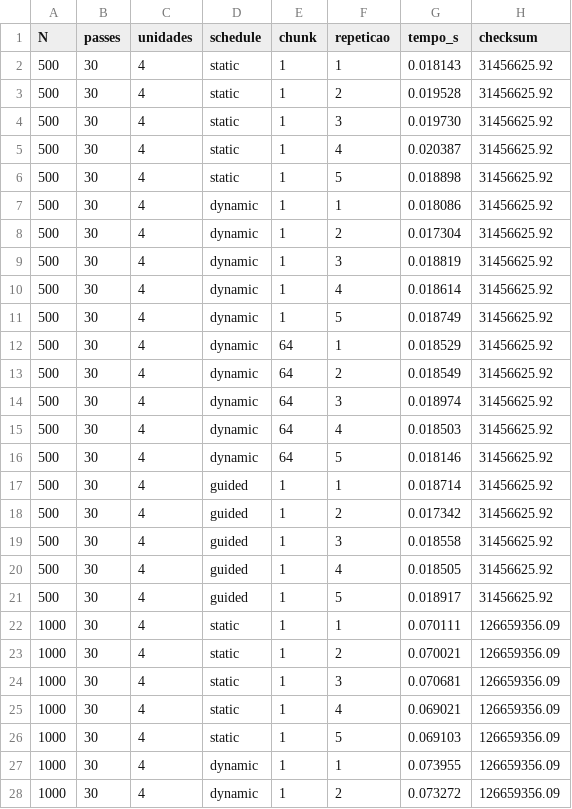
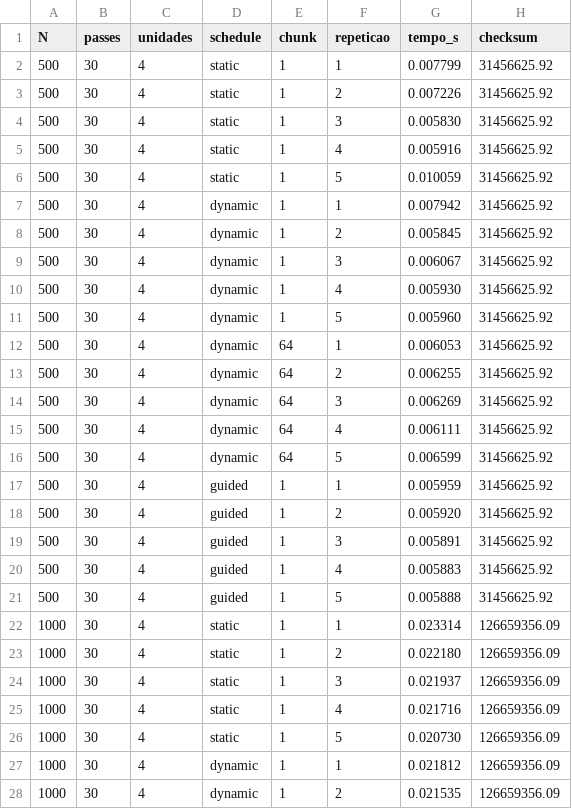
Before and after one commit to pribeiroms/filtro-de-convolucao-pp, a CSV file: dados/medicoes/openmp_schedules.csv, drawn as a sheet; only a part is shown; the diff covers the shown part only.

Commit message:
fix(medicao): medir os schedules com o binario OpenMP, nao o sequencial #14

```diff
--- a/dados/medicoes/openmp_schedules.csv
+++ b/dados/medicoes/openmp_schedules.csv
@@ -1,28 +1,28 @@
 N,passes,unidades,schedule,chunk,repeticao,tempo_s,checksum
-500,30,4,static,1,1,0.018143,31456625.92
-500,30,4,static,1,2,0.019528,31456625.92
-500,30,4,static,1,3,0.019730,31456625.92
-500,30,4,static,1,4,0.020387,31456625.92
-500,30,4,static,1,5,0.018898,31456625.92
-500,30,4,dynamic,1,1,0.018086,31456625.92
-500,30,4,dynamic,1,2,0.017304,31456625.92
-500,30,4,dynamic,1,3,0.018819,31456625.92
-500,30,4,dynamic,1,4,0.018614,31456625.92
-500,30,4,dynamic,1,5,0.018749,31456625.92
-500,30,4,dynamic,64,1,0.018529,31456625.92
-500,30,4,dynamic,64,2,0.018549,31456625.92
-500,30,4,dynamic,64,3,0.018974,31456625.92
-500,30,4,dynamic,64,4,0.018503,31456625.92
-500,30,4,dynamic,64,5,0.018146,31456625.92
-500,30,4,guided,1,1,0.018714,31456625.92
-500,30,4,guided,1,2,0.017342,31456625.92
-500,30,4,guided,1,3,0.018558,31456625.92
-500,30,4,guided,1,4,0.018505,31456625.92
-500,30,4,guided,1,5,0.018917,31456625.92
-1000,30,4,static,1,1,0.070111,126659356.09
-1000,30,4,static,1,2,0.070021,126659356.09
-1000,30,4,static,1,3,0.070681,126659356.09
-1000,30,4,static,1,4,0.069021,126659356.09
-1000,30,4,static,1,5,0.069103,126659356.09
-1000,30,4,dynamic,1,1,0.073955,126659356.09
-1000,30,4,dynamic,1,2,0.073272,126659356.09
+500,30,4,static,1,1,0.007799,31456625.92
+500,30,4,static,1,2,0.007226,31456625.92
+500,30,4,static,1,3,0.005830,31456625.92
+500,30,4,static,1,4,0.005916,31456625.92
+500,30,4,static,1,5,0.010059,31456625.92
+500,30,4,dynamic,1,1,0.007942,31456625.92
+500,30,4,dynamic,1,2,0.005845,31456625.92
+500,30,4,dynamic,1,3,0.006067,31456625.92
+500,30,4,dynamic,1,4,0.005930,31456625.92
+500,30,4,dynamic,1,5,0.005960,31456625.92
+500,30,4,dynamic,64,1,0.006053,31456625.92
+500,30,4,dynamic,64,2,0.006255,31456625.92
+500,30,4,dynamic,64,3,0.006269,31456625.92
+500,30,4,dynamic,64,4,0.006111,31456625.92
+500,30,4,dynamic,64,5,0.006599,31456625.92
+500,30,4,guided,1,1,0.005959,31456625.92
+500,30,4,guided,1,2,0.005920,31456625.92
+500,30,4,guided,1,3,0.005891,31456625.92
+500,30,4,guided,1,4,0.005883,31456625.92
+500,30,4,guided,1,5,0.005888,31456625.92
+1000,30,4,static,1,1,0.023314,126659356.09
+1000,30,4,static,1,2,0.022180,126659356.09
+1000,30,4,static,1,3,0.021937,126659356.09
+1000,30,4,static,1,4,0.021716,126659356.09
+1000,30,4,static,1,5,0.020730,126659356.09
+1000,30,4,dynamic,1,1,0.021812,126659356.09
+1000,30,4,dynamic,1,2,0.021535,126659356.09
```
Also changed, not shown: 33 edited cells elsewhere in this file, 1 other file.
